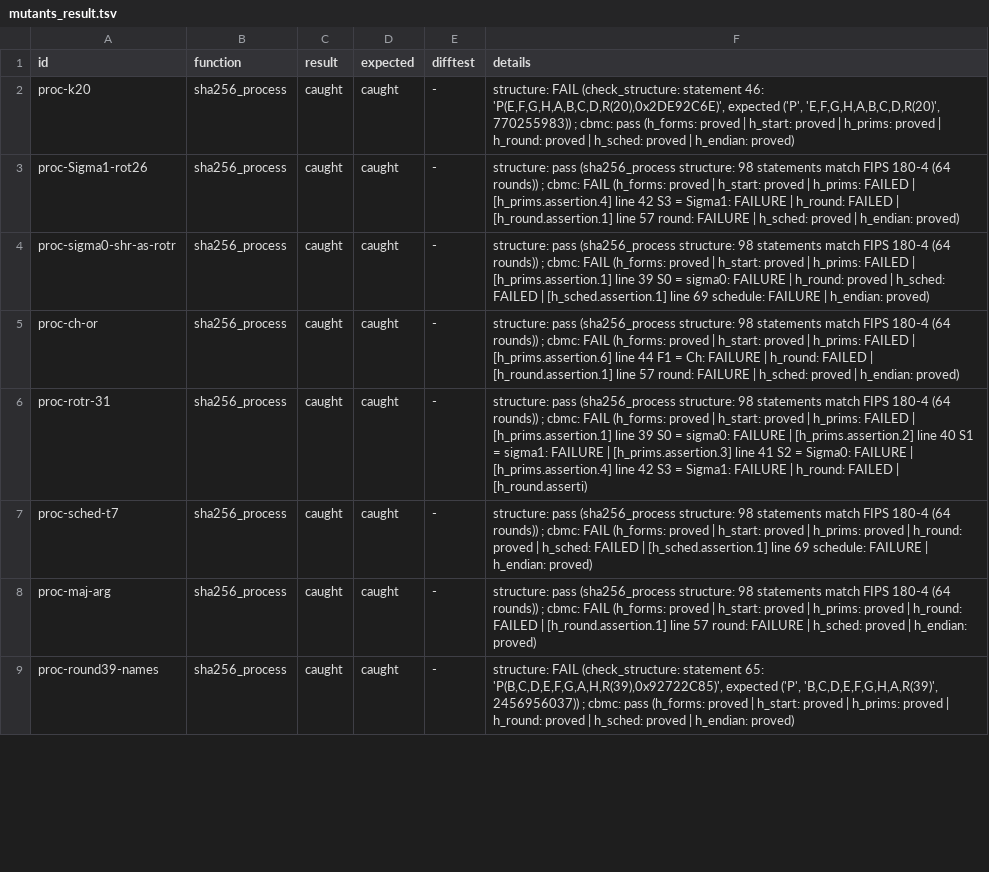
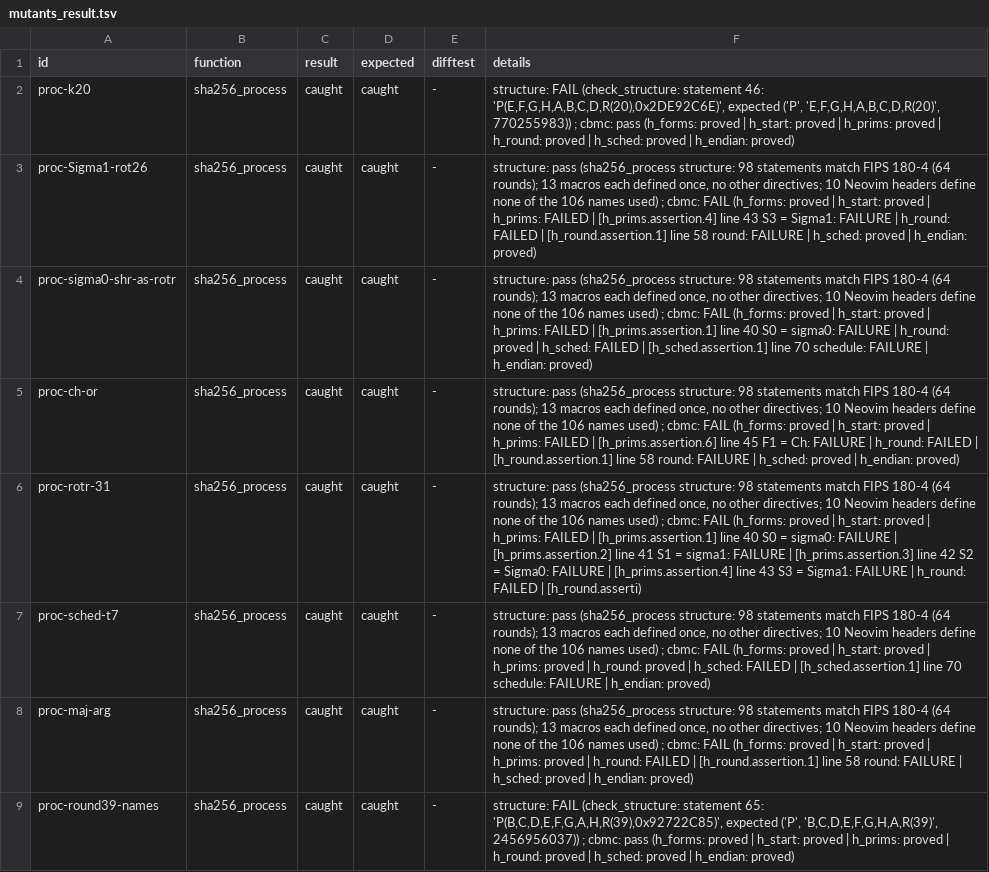
Before and after one commit to blooddimmedtide/neovim_verifier, a TSV file: libraries/neovim/sha256/mutants_result.tsv, drawn as a sheet; only a part is shown; the diff covers the shown part only.

```diff
--- a/libraries/neovim/sha256/mutants_result.tsv
+++ b/libraries/neovim/sha256/mutants_result.tsv
@@ -2,8 +2,8 @@ id	function	result	expected	difftest	details
 proc-k20	sha256_process	caught	caught	-	structure: FAIL (check_structure: statement 46: 'P(E,F,G,H,A,B,C,D,R(20),0x2DE92C6E)', expected ('P', 'E,F,G,H,A,B,C,D,R(20)', 770255983)) ; cbmc: pass (h_forms: proved | h_start: proved | h_prims: proved | h_round: proved | h_sched: proved | h_endian: proved)
-proc-Sigma1-rot26	sha256_process	caught	caught	-	structure: pass (sha256_process structure: 98 statements match FIPS 180-4 (64 rounds)) ; cbmc: FAIL (h_forms: proved | h_start: proved | h_prims: FAILED | [h_prims.assertion.4] line 42 S3 = Sigma1: FAILURE | h_round: FAILED | [h_round.assertion.1] line 57 round: FAILURE | h_sched: proved | h_endian: proved)
-proc-sigma0-shr-as-rotr	sha256_process	caught	caught	-	structure: pass (sha256_process structure: 98 statements match FIPS 180-4 (64 rounds)) ; cbmc: FAIL (h_forms: proved | h_start: proved | h_prims: FAILED | [h_prims.assertion.1] line 39 S0 = sigma0: FAILURE | h_round: proved | h_sched: FAILED | [h_sched.assertion.1] line 69 schedule: FAILURE | h_endian: proved)
-proc-ch-or	sha256_process	caught	caught	-	structure: pass (sha256_process structure: 98 statements match FIPS 180-4 (64 rounds)) ; cbmc: FAIL (h_forms: proved | h_start: proved | h_prims: FAILED | [h_prims.assertion.6] line 44 F1 = Ch: FAILURE | h_round: FAILED | [h_round.assertion.1] line 57 round: FAILURE | h_sched: proved | h_endian: proved)
-proc-rotr-31	sha256_process	caught	caught	-	structure: pass (sha256_process structure: 98 statements match FIPS 180-4 (64 rounds)) ; cbmc: FAIL (h_forms: proved | h_start: proved | h_prims: FAILED | [h_prims.assertion.1] line 39 S0 = sigma0: FAILURE | [h_prims.assertion.2] line 40 S1 = sigma1: FAILURE | [h_prims.assertion.3] line 41 S2 = Sigma0: FAILURE | [h_prims.assertion.4] line 42 S3 = Sigma1: FAILURE | h_round: FAILED | [h_round.asserti)
-proc-sched-t7	sha256_process	caught	caught	-	structure: pass (sha256_process structure: 98 statements match FIPS 180-4 (64 rounds)) ; cbmc: FAIL (h_forms: proved | h_start: proved | h_prims: proved | h_round: proved | h_sched: FAILED | [h_sched.assertion.1] line 69 schedule: FAILURE | h_endian: proved)
-proc-maj-arg	sha256_process	caught	caught	-	structure: pass (sha256_process structure: 98 statements match FIPS 180-4 (64 rounds)) ; cbmc: FAIL (h_forms: proved | h_start: proved | h_prims: proved | h_round: FAILED | [h_round.assertion.1] line 57 round: FAILURE | h_sched: proved | h_endian: proved)
+proc-Sigma1-rot26	sha256_process	caught	caught	-	structure: pass (sha256_process structure: 98 statements match FIPS 180-4 (64 rounds); 13 macros each defined once, no other directives; 10 Neovim headers define none of the 106 names used) ; cbmc: FAIL (h_forms: proved | h_start: proved | h_prims: FAILED | [h_prims.assertion.4] line 43 S3 = Sigma1: FAILURE | h_round: FAILED | [h_round.assertion.1] line 58 round: FAILURE | h_sched: proved | h_endian: proved)
+proc-sigma0-shr-as-rotr	sha256_process	caught	caught	-	structure: pass (sha256_process structure: 98 statements match FIPS 180-4 (64 rounds); 13 macros each defined once, no other directives; 10 Neovim headers define none of the 106 names used) ; cbmc: FAIL (h_forms: proved | h_start: proved | h_prims: FAILED | [h_prims.assertion.1] line 40 S0 = sigma0: FAILURE | h_round: proved | h_sched: FAILED | [h_sched.assertion.1] line 70 schedule: FAILURE | h_endian: proved)
+proc-ch-or	sha256_process	caught	caught	-	structure: pass (sha256_process structure: 98 statements match FIPS 180-4 (64 rounds); 13 macros each defined once, no other directives; 10 Neovim headers define none of the 106 names used) ; cbmc: FAIL (h_forms: proved | h_start: proved | h_prims: FAILED | [h_prims.assertion.6] line 45 F1 = Ch: FAILURE | h_round: FAILED | [h_round.assertion.1] line 58 round: FAILURE | h_sched: proved | h_endian: proved)
+proc-rotr-31	sha256_process	caught	caught	-	structure: pass (sha256_process structure: 98 statements match FIPS 180-4 (64 rounds); 13 macros each defined once, no other directives; 10 Neovim headers define none of the 106 names used) ; cbmc: FAIL (h_forms: proved | h_start: proved | h_prims: FAILED | [h_prims.assertion.1] line 40 S0 = sigma0: FAILURE | [h_prims.assertion.2] line 41 S1 = sigma1: FAILURE | [h_prims.assertion.3] line 42 S2 = Sigma0: FAILURE | [h_prims.assertion.4] line 43 S3 = Sigma1: FAILURE | h_round: FAILED | [h_round.asserti)
+proc-sched-t7	sha256_process	caught	caught	-	structure: pass (sha256_process structure: 98 statements match FIPS 180-4 (64 rounds); 13 macros each defined once, no other directives; 10 Neovim headers define none of the 106 names used) ; cbmc: FAIL (h_forms: proved | h_start: proved | h_prims: proved | h_round: proved | h_sched: FAILED | [h_sched.assertion.1] line 70 schedule: FAILURE | h_endian: proved)
+proc-maj-arg	sha256_process	caught	caught	-	structure: pass (sha256_process structure: 98 statements match FIPS 180-4 (64 rounds); 13 macros each defined once, no other directives; 10 Neovim headers define none of the 106 names used) ; cbmc: FAIL (h_forms: proved | h_start: proved | h_prims: proved | h_round: FAILED | [h_round.assertion.1] line 58 round: FAILURE | h_sched: proved | h_endian: proved)
 proc-round39-names	sha256_process	caught	caught	-	structure: FAIL (check_structure: statement 65: 'P(B,C,D,E,F,G,A,H,R(39),0x92722C85)', expected ('P', 'B,C,D,E,F,G,H,A,R(39)', 2456956037)) ; cbmc: pass (h_forms: proved | h_start: proved | h_prims: proved | h_round: proved | h_sched: proved | h_endian: proved)
```
Also changed, not shown: 31 edited cells elsewhere in this file, 1 other file.
